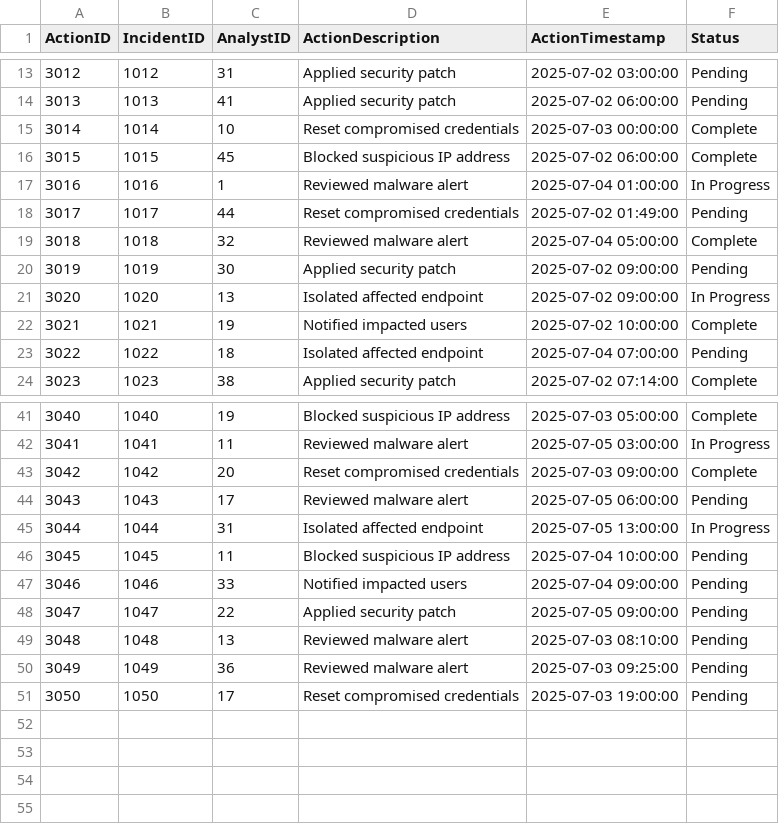
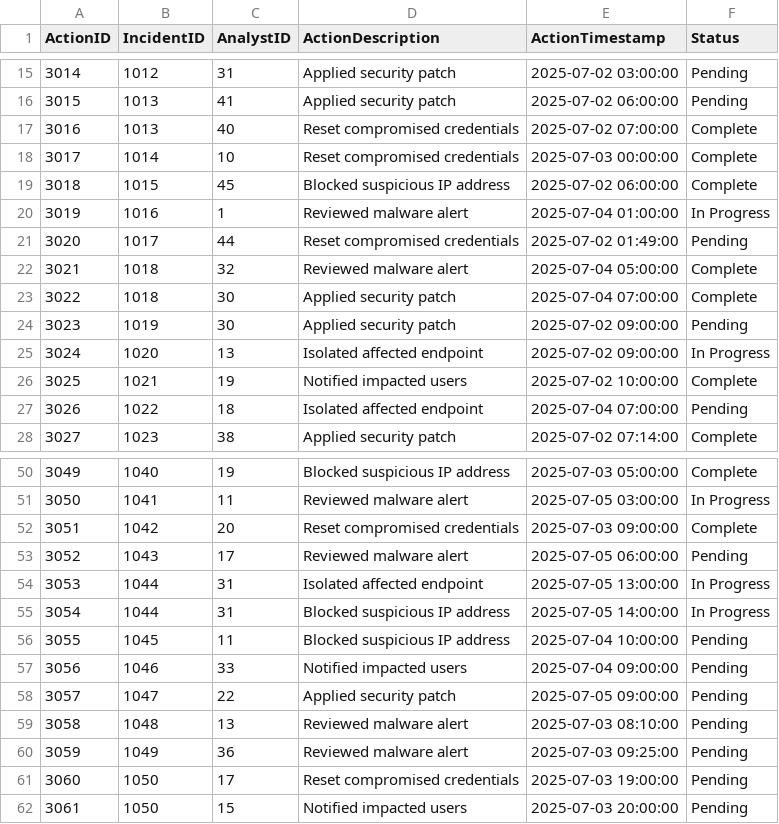
Before and after one commit to jackrschumacher/UAH-IS-340-Project-2, a CSV file: Data/Action.csv, drawn as a sheet; only a part is shown, gaps mark what is left out; the diff covers the shown part only; the diff names each change by its address in the sheet, - before the commit and + after, or states it on an @@ line.

Commit message:
Updated Action data

```diff
--- a/Data/Action.csv
+++ b/Data/Action.csv
@@ column A (ActionID) renumbered between rows 5 and 61 @@
+row 17: 3016 | 1013 | 40 | Reset compromised credentials | 2025-07-02 07:00:00 | Complete
+row 23: 3022 | 1018 | 30 | Applied security patch | 2025-07-04 07:00:00 | Complete
+row 55: 3054 | 1044 | 31 | Blocked suspicious IP address | 2025-07-05 14:00:00 | In Progress
+row 62: 3061 | 1050 | 15 | Notified impacted users | 2025-07-03 20:00:00 | Pending
```
Also changed, not shown: 7 added rows and 1 edited cell elsewhere in this file.
